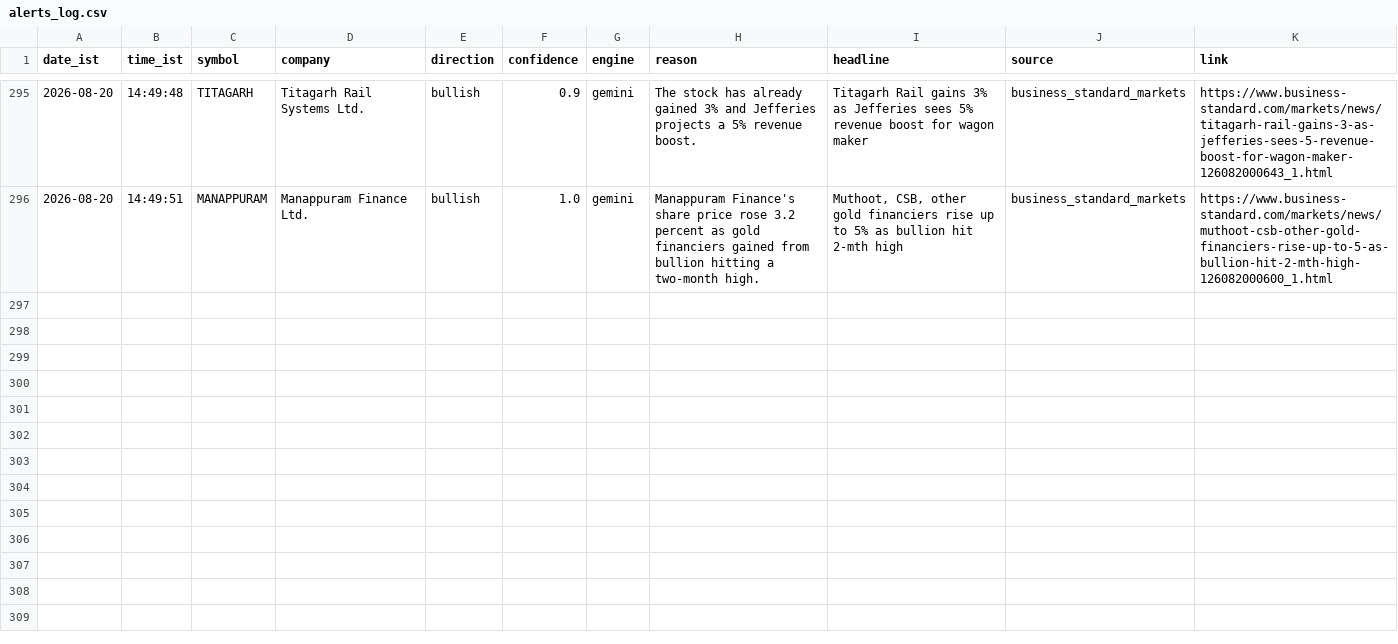
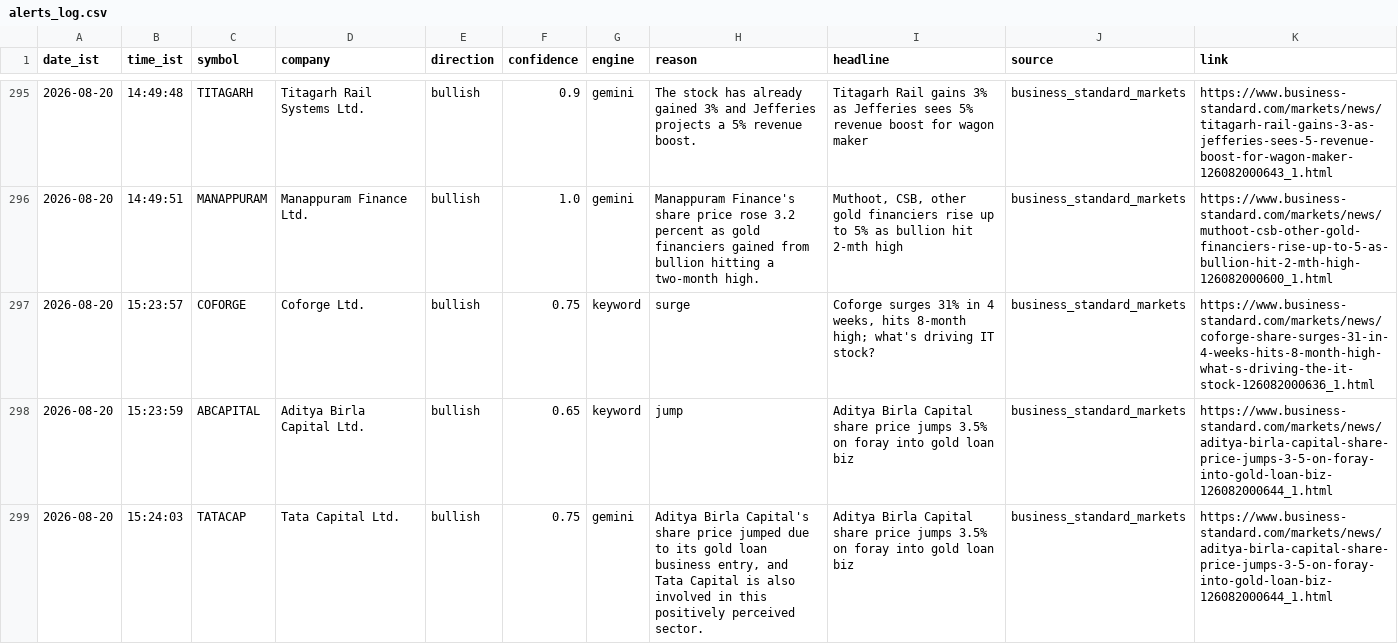
Before and after one commit to sandiep-2006/nse-news-watcher, a CSV file: data/alerts_log.csv, drawn as a sheet; only a part is shown, gaps mark what is left out; the diff covers the shown part only.

```diff
--- a/data/alerts_log.csv
+++ b/data/alerts_log.csv
@@ -296 +296,4 @@ date_ist,time_ist,symbol,company,direction,confidence,engine,reason,headline,sou
 2026-08-20,14:49:51,MANAPPURAM,Manappuram Finance Ltd.,bullish,1.0,gemini,Manappuram Finance's share price rose 3.2 percent as gold financiers gained from bullion hitting a two-month high.,"Muthoot, CSB, other gold financiers rise up to 5% as bullion hit 2-mth high",business_standard_markets,https://www.business-standard.com/markets/news/muthoot-csb-other-gold-financiers-rise-up-to-5-as-bullion-hit-2-mth-high-126082000600_1.html
+2026-08-20,15:23:57,COFORGE,Coforge Ltd.,bullish,0.75,keyword,surge,"Coforge surges 31% in 4 weeks, hits 8-month high; what's driving IT stock?",business_standard_markets,https://www.business-standard.com/markets/news/coforge-share-surges-31-in-4-weeks-hits-8-month-high-what-s-driving-the-it-stock-126082000636_1.html
+2026-08-20,15:23:59,ABCAPITAL,Aditya Birla Capital Ltd.,bullish,0.65,keyword,jump,Aditya Birla Capital share price jumps 3.5% on foray into gold loan biz,business_standard_markets,https://www.business-standard.com/markets/news/aditya-birla-capital-share-price-jumps-3-5-on-foray-into-gold-loan-biz-126082000644_1.html
+2026-08-20,15:24:03,TATACAP,Tata Capital Ltd.,bullish,0.75,gemini,"Aditya Birla Capital's share price jumped due to its gold loan business entry, and Tata Capital is also involved in this positively perceived sector.",Aditya Birla Capital share price jumps 3.5% on foray into gold loan biz,business_standard_markets,https://www.business-standard.com/markets/news/aditya-birla-capital-share-price-jumps-3-5-on-foray-into-gold-loan-biz-126082000644_1.html
```
Also changed, not shown: 2 added rows elsewhere in this file.
